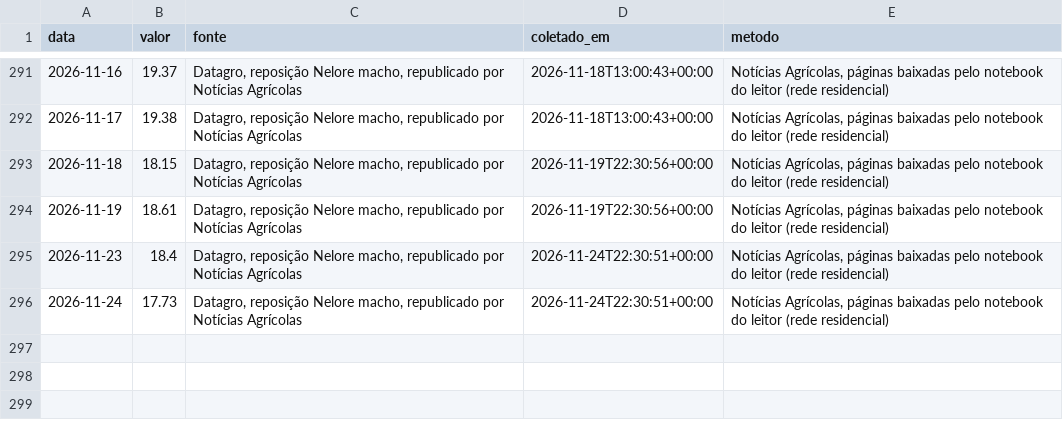
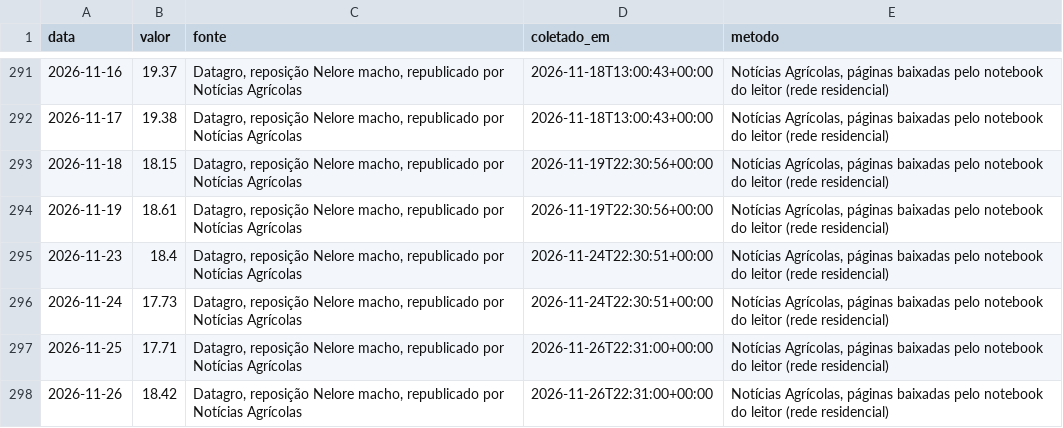
Before and after one commit to rjguimaraes/daily-brief, a CSV file: data/series/bezerro_to.csv, drawn as a sheet; only a part is shown, gaps mark what is left out.

```diff
--- a/data/series/bezerro_to.csv
+++ b/data/series/bezerro_to.csv
@@ -296 +296,3 @@ data,valor,fonte,coletado_em,metodo
 2026-11-24,17.73,"Datagro, reposição Nelore macho, republicado por Notícias Agrícolas",2026-11-24T22:30:51+00:00,"Notícias Agrícolas, páginas baixadas pelo notebook do leitor (rede residencial)"
+2026-11-25,17.71,"Datagro, reposição Nelore macho, republicado por Notícias Agrícolas",2026-11-26T22:31:00+00:00,"Notícias Agrícolas, páginas baixadas pelo notebook do leitor (rede residencial)"
+2026-11-26,18.42,"Datagro, reposição Nelore macho, republicado por Notícias Agrícolas",2026-11-26T22:31:00+00:00,"Notícias Agrícolas, páginas baixadas pelo notebook do leitor (rede residencial)"
```
Also changed, not shown: data/series/bezerro_ms.csv, data/series/boi_gordo_sp.csv, 16 other files.
